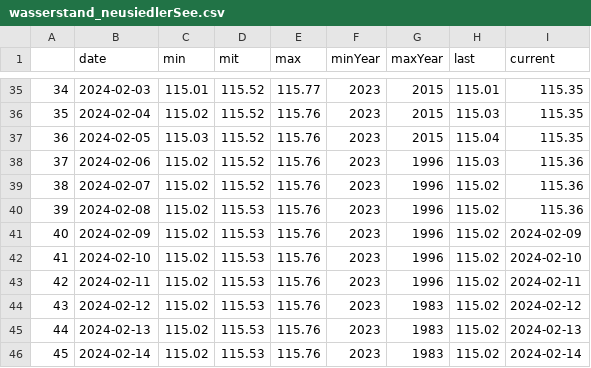
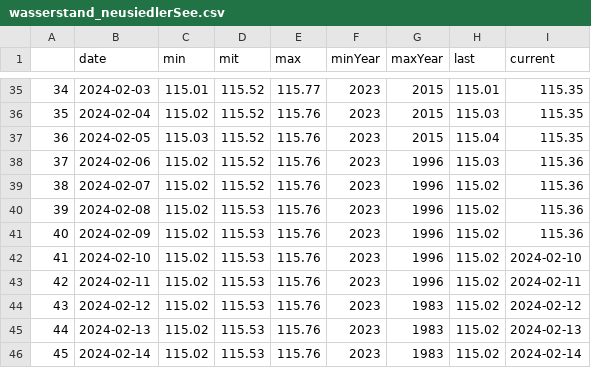
Before and after one commit to dstDatenjournalismus/2022-09-energieDashboard, a CSV file: R/output/wasserstand_neusiedlerSee.csv, drawn as a sheet; only a part is shown, gaps mark what is left out.

```diff
--- a/R/output/wasserstand_neusiedlerSee.csv
+++ b/R/output/wasserstand_neusiedlerSee.csv
@@ -40,3 +40,3 @@
 "39","2024-02-08","115.02","115.53","115.76","2023","1996","115.02","115.36"
-"40","2024-02-09","115.02","115.53","115.76","2023","1996","115.02","2024-02-09"
+"40","2024-02-09","115.02","115.53","115.76","2023","1996","115.02","115.36"
 "41","2024-02-10","115.02","115.53","115.76","2023","1996","115.02","2024-02-10"
```
